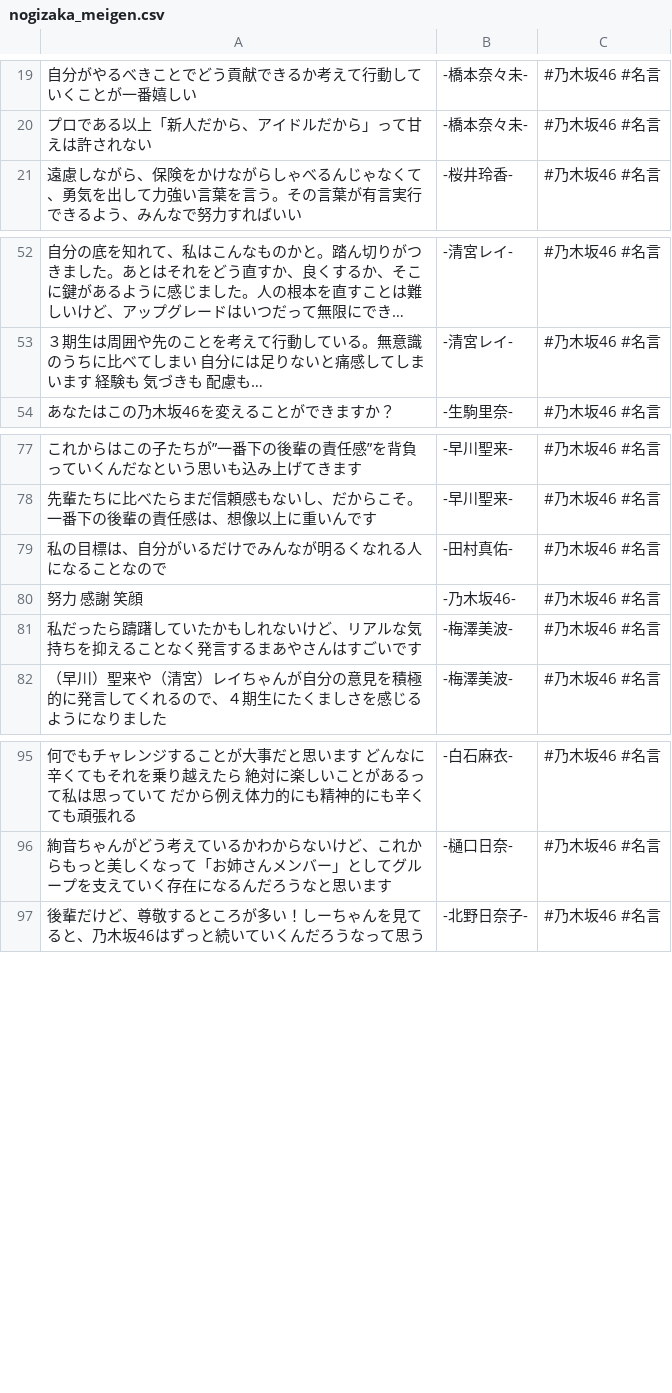
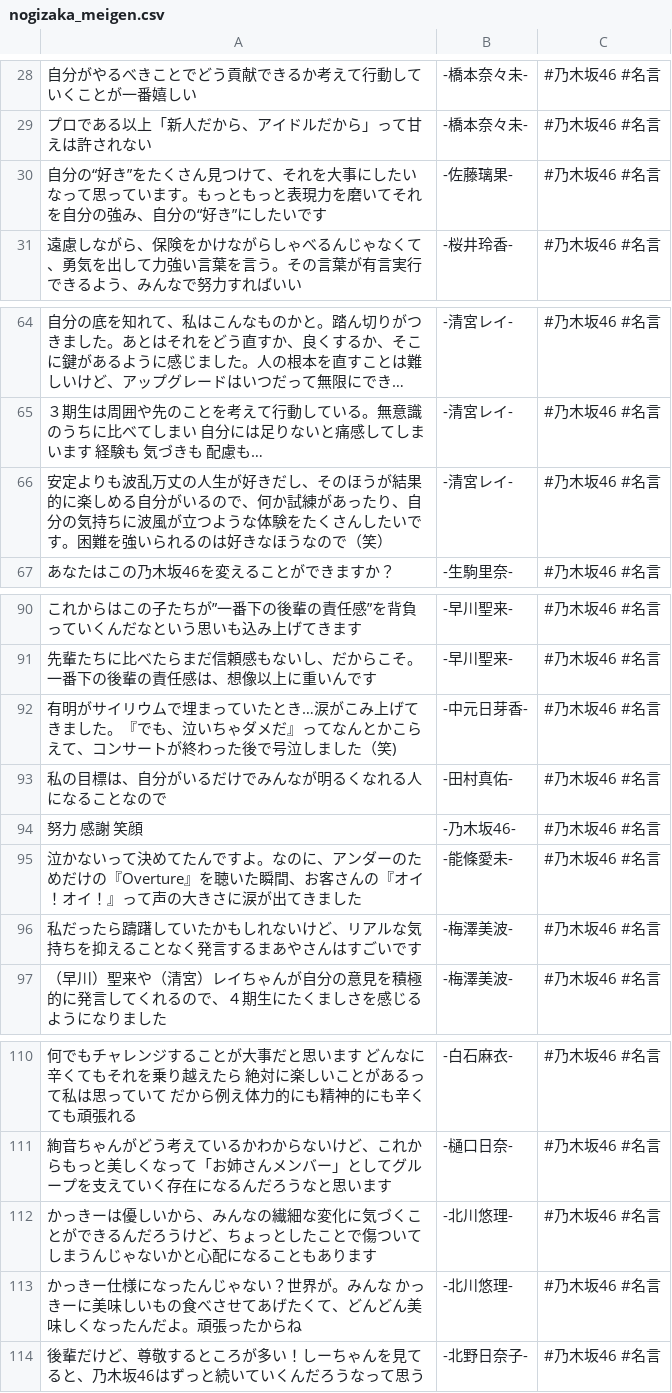
Before and after one commit to tonytani37/nogizaka46_live, a CSV file: nogizaka_meigen.csv, drawn as a sheet; only a part is shown, gaps mark what is left out; long unchanged cells end in …; the diff covers the shown part only.

```diff
--- a/nogizaka_meigen.csv
+++ b/nogizaka_meigen.csv
@@ -20,2 +29,3 @@
 プロである以上「新人だから、アイドルだから」って甘えは許されない,-橋本奈々未-,#乃木坂46 #名言
+自分の“好き”をたくさん見つけて、それを大事にしたいなって思っています。もっともっと表現力を磨いてそれを自分の強み、自分の“好き”にしたいです,-佐藤璃果-,#乃木坂46 #名言
 遠慮しながら、保険をかけながらしゃべるんじゃなくて、勇気を出して力強い言葉を言う。その言葉が有言実行できるよう、みんなで努力すればいい,-桜井玲香-,#乃木坂46 #名言
@@ -53,2 +65,3 @@
 ３期生は周囲や先のことを考えて行動している。無意識のうちに比べてしまい 自分には足りないと痛感してしまいます 経験も 気づきも 配慮も…,-清宮レイ-,#乃木坂46 #名言
+安定よりも波乱万丈の人生が好きだし、そのほうが結果的に楽しめる自分がいるので、何か試練があったり、自分の気持ちに波風が立つような体験をたくさんしたいです。困難を強いられるのは好きなほうなので（笑）,-清宮レイ-,#乃木坂46 #名言
 あなたはこの乃木坂46を変えることができますか？,-生駒里奈-,#乃木坂46 #名言
@@ -78,4 +91,6 @@
 先輩たちに比べたらまだ信頼感もないし、だからこそ。一番下の後輩の責任感は、想像以上に重いんです,-早川聖来-,#乃木坂46 #名言
+有明がサイリウムで埋まっていたとき…涙がこみ上げてきました。『でも、泣いちゃダメだ』ってなんとかこらえて、コンサートが終わった後で号泣しました（笑),-中元日芽香-,#乃木坂46 #名言
 私の目標は、自分がいるだけでみんなが明るくなれる人になることなので,-田村真佑-,#乃木坂46 #名言
 努力 感謝 笑顔,-乃木坂46-,#乃木坂46 #名言
+泣かないって決めてたんですよ。なのに、アンダーのためだけの『Overture』を聴いた瞬間、お客さんの『オイ！オイ！』って声の大きさに涙が出てきました,-能條愛未-,#乃木坂46 #名言
 私だったら躊躇していたかもしれないけど、リアルな気持ちを抑えることなく発言するまあやさんはすごいです,-梅澤美波-,#乃木坂46 #名言
@@ -96,2 +111,4 @@
 絢音ちゃんがどう考えているかわからないけど、これからもっと美しくなって「お姉さんメンバー」としてグループを支えていく存在になるんだろうなと思います,-樋口日奈-,#乃木坂46 #名言
+かっきーは優しいから、みんなの繊細な変化に気づくことができるんだろうけど、ちょっとしたことで傷ついてしまうんじゃないかと心配になることもあります,-北川悠理-,#乃木坂46 #名言
+かっきー仕様になったんじゃない？世界が。みんな かっきーに美味しいもの食べさせてあげたくて、どんどん美味しくなったんだよ。頑張ったからね,-北川悠理-,#乃木坂46 #名言
 後輩だけど、尊敬するところが多い！しーちゃんを見てると、乃木坂46はずっと続いていくんだろうなって思う,-北野日奈子-,#乃木坂46 #名言
```
Also changed, not shown: 16 added rows and 1 edited cell elsewhere in this file.
